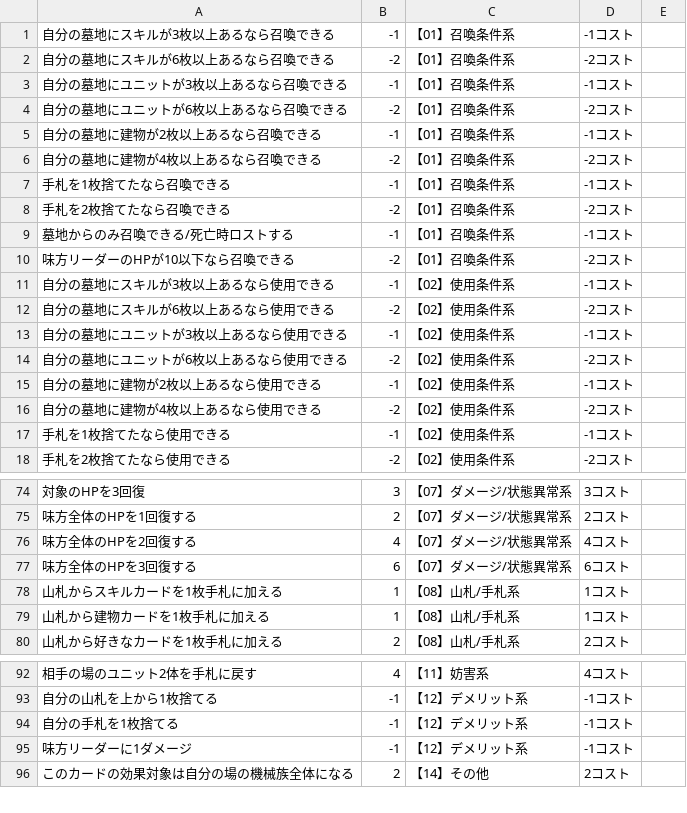
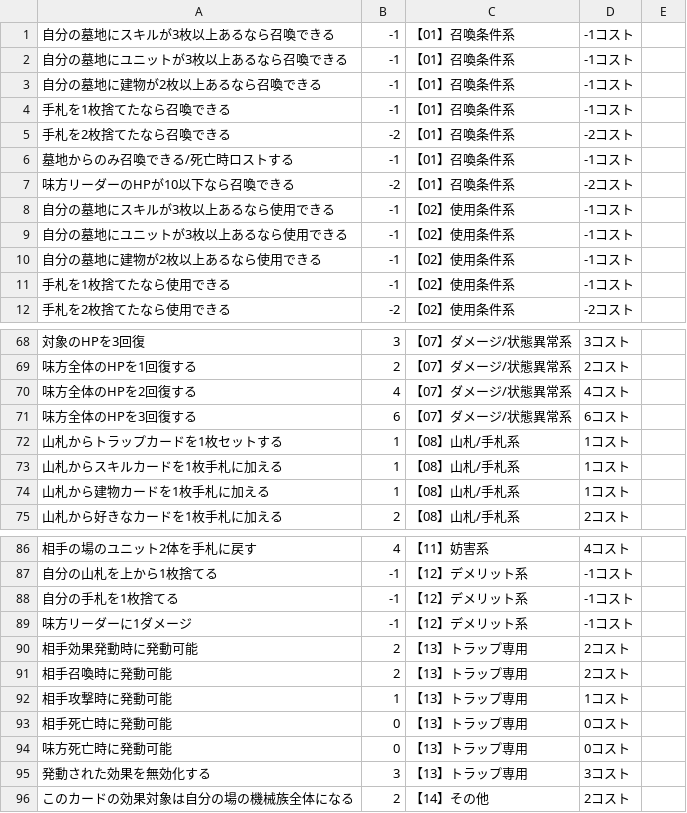
Before and after one commit to yuakuri/cardmaker, a CSV file: assets/data_level2.csv, drawn as a sheet; only a part is shown, gaps mark what is left out; removed rows and columns are numbered as before the commit, all else as after; the diff covers the shown part only; the diff names each change by its address in the sheet, - before the commit and + after, or states it on an @@ line.

Commit message:
Add files via upload

```diff
--- a/assets/data_level2.csv
+++ b/assets/data_level2.csv
-row 2: 自分の墓地にスキルが6枚以上あるなら召喚できる | -2 | 【01】召喚条件系 | -2コスト
-row 4: 自分の墓地にユニットが6枚以上あるなら召喚できる | -2 | 【01】召喚条件系 | -2コスト
-row 6: 自分の墓地に建物が4枚以上あるなら召喚できる | -2 | 【01】召喚条件系 | -2コスト
-row 12: 自分の墓地にスキルが6枚以上あるなら使用できる | -2 | 【02】使用条件系 | -2コスト
-row 14: 自分の墓地にユニットが6枚以上あるなら使用できる | -2 | 【02】使用条件系 | -2コスト
-row 16: 自分の墓地に建物が4枚以上あるなら使用できる | -2 | 【02】使用条件系 | -2コスト
+row 72: 山札からトラップカードを1枚セットする | 1 | 【08】山札/手札系 | 1コスト
+row 90: 相手効果発動時に発動可能 | 2 | 【13】トラップ専用 | 2コスト
+row 91: 相手召喚時に発動可能 | 2 | 【13】トラップ専用 | 2コスト
+row 92: 相手攻撃時に発動可能 | 1 | 【13】トラップ専用 | 1コスト
+row 93: 相手死亡時に発動可能 | 0 | 【13】トラップ専用 | 0コスト
+row 94: 味方死亡時に発動可能 | 0 | 【13】トラップ専用 | 0コスト
+row 95: 発動された効果を無効化する | 3 | 【13】トラップ専用 | 3コスト
```
Also changed, not shown: 1 removed row elsewhere in this file.
